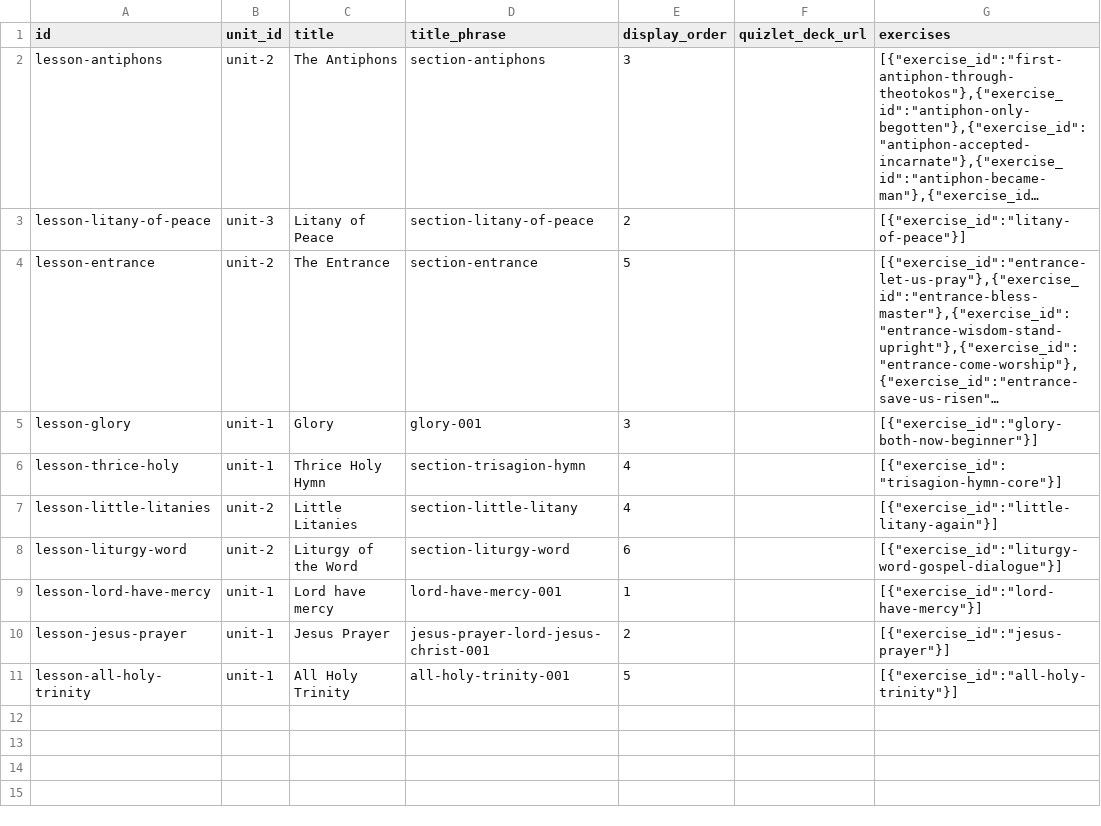
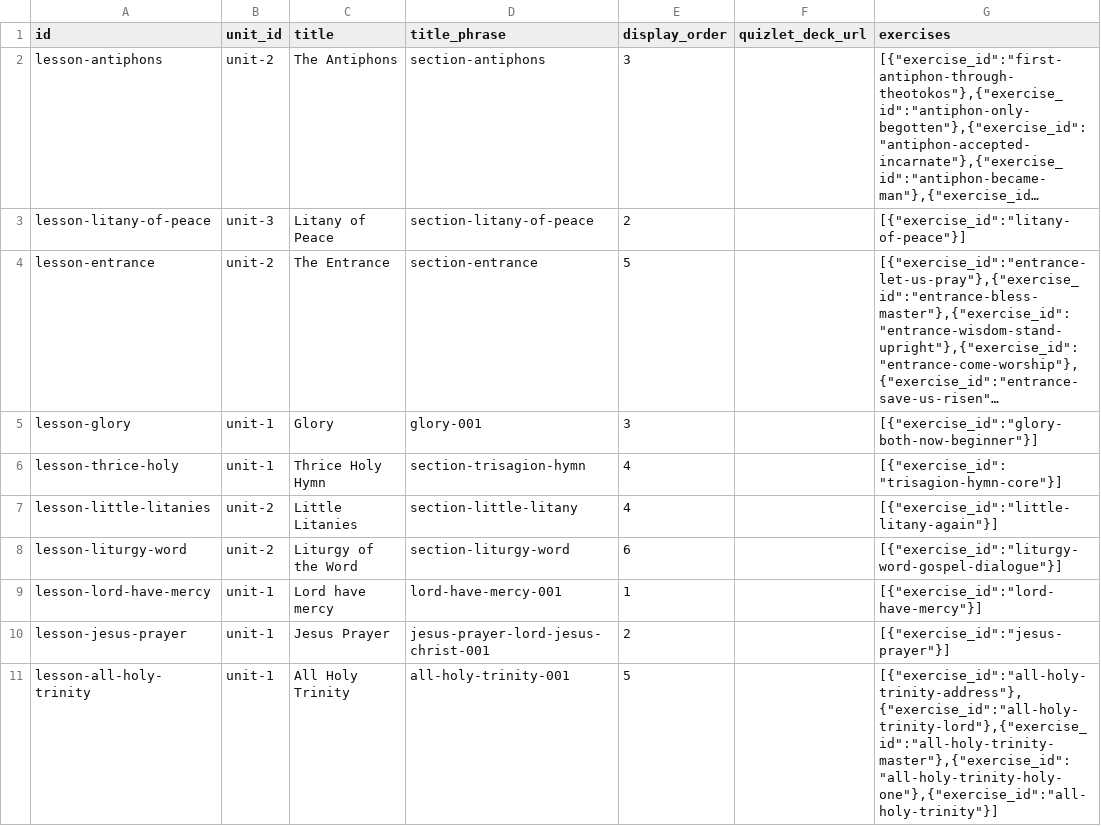
Before and after one commit to joseph-symeon/liturgical-arabic, a CSV file: src/data/source/lessons.csv, drawn as a sheet; long unchanged cells end in ….

```diff
--- a/src/data/source/lessons.csv
+++ b/src/data/source/lessons.csv
@@ -10,2 +10,2 @@
 "lesson-jesus-prayer","unit-1","Jesus Prayer","jesus-prayer-lord-jesus-christ-001","2","","[{""exercise_id"":""jesus-prayer""}]"
-"lesson-all-holy-trinity","unit-1","All Holy Trinity","all-holy-trinity-001","5","","[{""exercise_id"":""all-holy-trinity""}]"
+"lesson-all-holy-trinity","unit-1","All Holy Trinity","all-holy-trinity-001","5","","[{""exercise_id"":""all-holy-trinity-address""},{""exercise_id"":""all-holy-trinity-lord""},{""exercise_id"":""all-holy-trinity-master""},{""exercise_id"":""all-holy-trinity-holy-one""},{""exercise_id"":""all-holy-trinity""}]"
```
Also changed, not shown: src/data/source/exercises.csv, src/data/source/phrases.csv, 10 other files.
